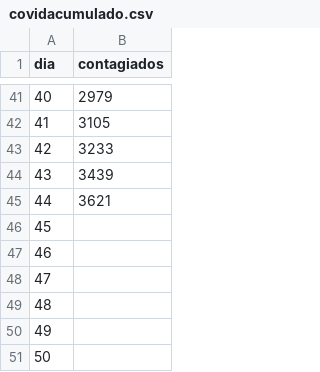
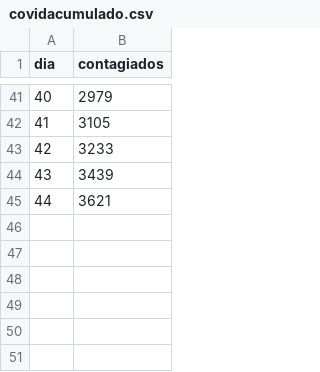
Before and after one commit to DuvanSGF/Coronavirus-Data_Science_Fundamentals, a CSV file: Datasets/covidacumulado.csv, drawn as a sheet; only a part is shown, gaps mark what is left out.

Commit message:
Listo

```diff
--- a/Datasets/covidacumulado.csv
+++ b/Datasets/covidacumulado.csv
@@ -45,7 +45 @@ dia,contagiados
 44,3621
-45,
-46,
-47,
-48,
-49,
-50,
```
